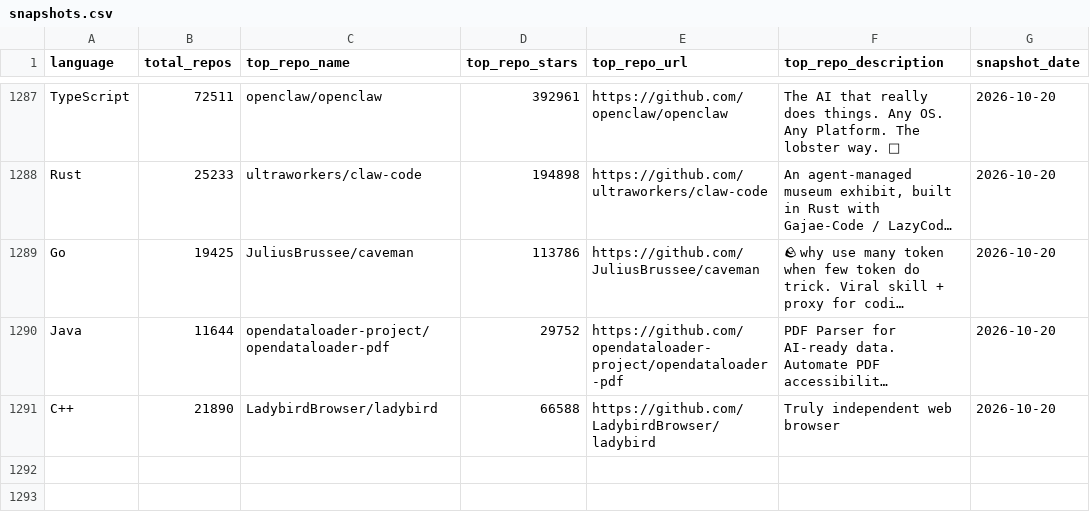
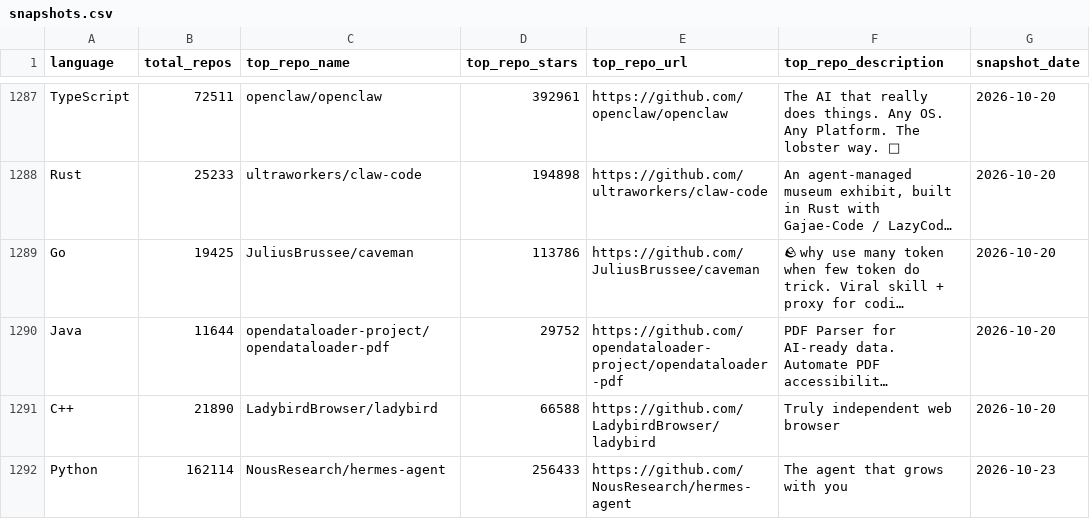
Before and after one commit to GhalaAlsulami/github-trends-observatory, a CSV file: data/snapshots.csv, drawn as a sheet; only a part is shown, gaps mark what is left out; long unchanged cells end in …; the diff names each change by its address in the sheet, - before the commit and + after, or states it on an @@ line.

```diff
--- a/data/snapshots.csv
+++ b/data/snapshots.csv
+row 1292: Python | 162114 | NousResearch/hermes-agent | 256433 | https://github.com/NousResearch/hermes-agent | The agent that grows with you | 2026-10-23
```
Also changed, not shown: data/analysis.csv.
